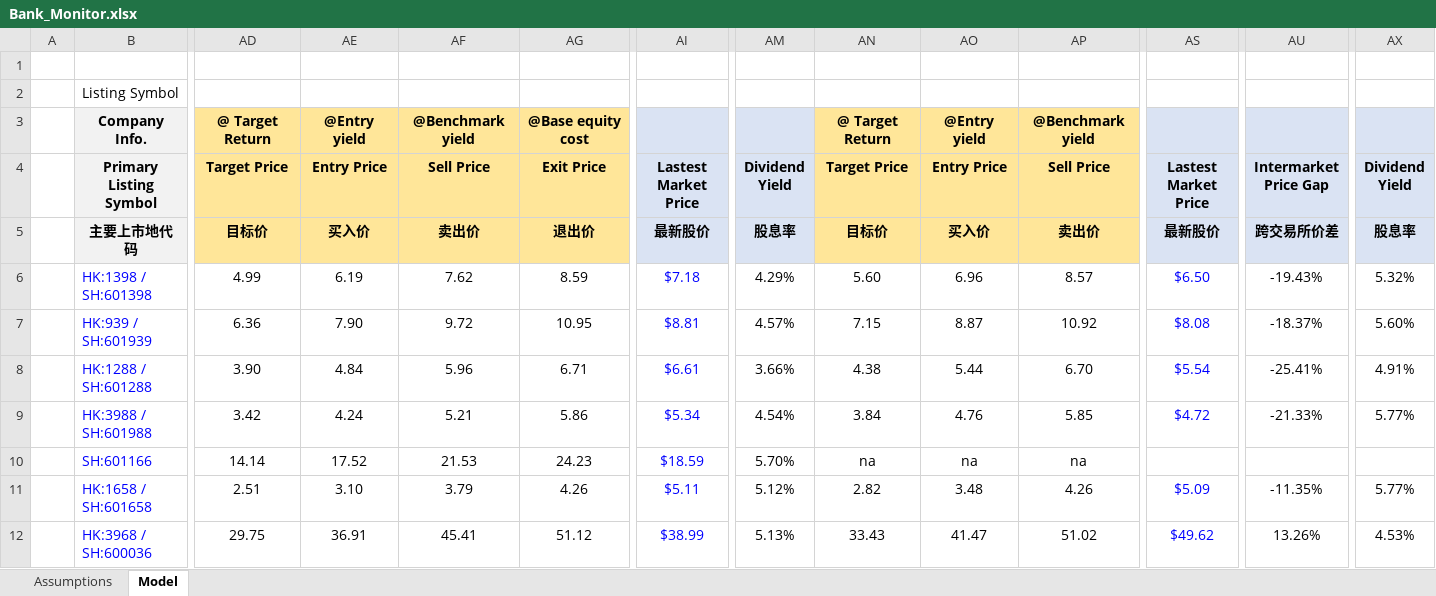
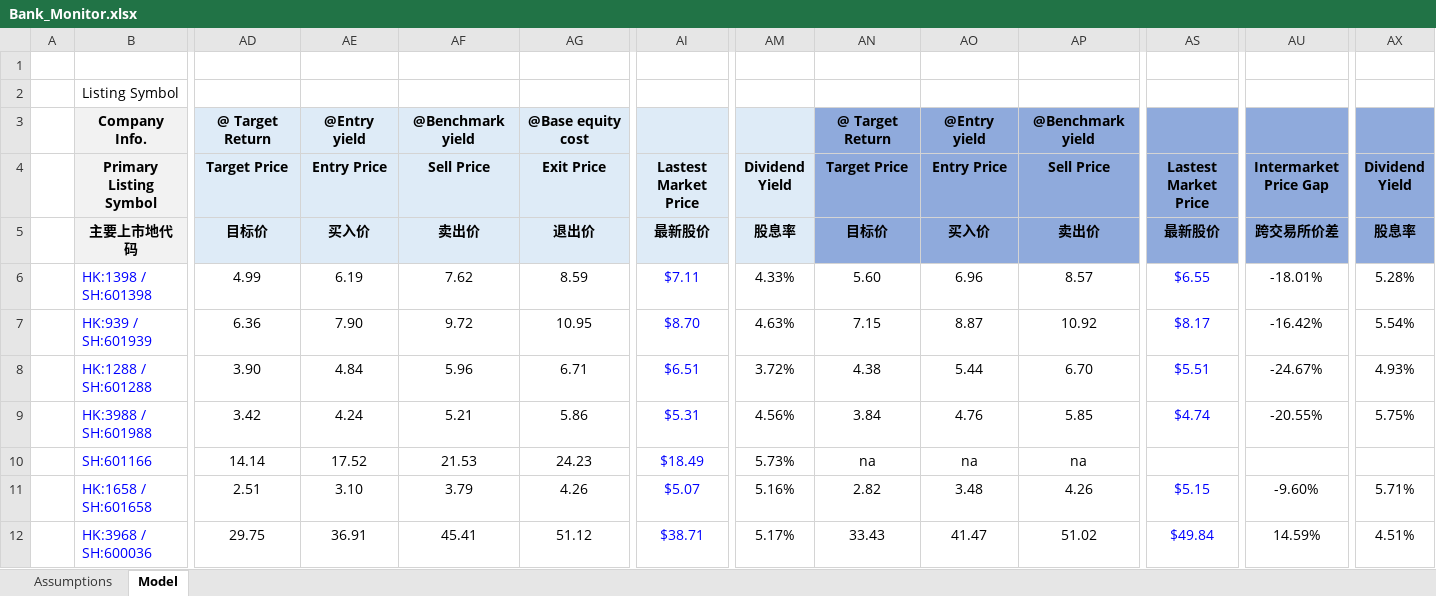
Before and after one commit to JerryChenz/Invest_Proc_1, an Excel workbook: financial_models/Bank_Monitor.xlsx, sheet Model, drawn as a sheet; only a part is shown, gaps mark what is left out; values as stored, in another font and other column widths than the file's, no borders; conditional formats not drawn; the diff covers the shown part only; the diff names each change by its address in the sheet, - before the commit and + after, or states it on an @@ line.

```diff
--- a/financial_models/Bank_Monitor.xlsx (sheet Model)
+++ b/financial_models/Bank_Monitor.xlsx (sheet Model)
-AD3:AG5 fill: #FFE699
+AD3:AG5 fill: #DEEBF7
-AN3:AP5 fill: #FFE699
+AN3:AP5 fill: #8FAADC
-AS3:AX5 fill: #DAE3F3
+AS3:AX5 fill: #8FAADC
-AI6 (Lastest Market Price): $7.18
+AI6 (Lastest Market Price): $7.11
-AM6 (Dividend Yield): 4.29%
+AM6 (Dividend Yield): 4.33%
-AS6 (Lastest Market Price): $6.50
+AS6 (Lastest Market Price): $6.55
-AU6 (Intermarket Price Gap): -19.43%
+AU6 (Intermarket Price Gap): -18.01%
-AX6 (Dividend Yield): 5.32%
+AX6 (Dividend Yield): 5.28%
-AI7 (Lastest Market Price): $8.81
+AI7 (Lastest Market Price): $8.70
-AM7 (Dividend Yield): 4.57%
+AM7 (Dividend Yield): 4.63%
-AS7 (Lastest Market Price): $8.08
+AS7 (Lastest Market Price): $8.17
-AU7 (Intermarket Price Gap): -18.37%
+AU7 (Intermarket Price Gap): -16.42%
-AX7 (Dividend Yield): 5.60%
+AX7 (Dividend Yield): 5.54%
-AI8 (Lastest Market Price): $6.61
+AI8 (Lastest Market Price): $6.51
-AM8 (Dividend Yield): 3.66%
+AM8 (Dividend Yield): 3.72%
-AS8 (Lastest Market Price): $5.54
+AS8 (Lastest Market Price): $5.51
-AU8 (Intermarket Price Gap): -25.41%
+AU8 (Intermarket Price Gap): -24.67%
-AX8 (Dividend Yield): 4.91%
+AX8 (Dividend Yield): 4.93%
-AI9 (Lastest Market Price): $5.34
+AI9 (Lastest Market Price): $5.31
-AM9 (Dividend Yield): 4.54%
+AM9 (Dividend Yield): 4.56%
-AS9 (Lastest Market Price): $4.72
+AS9 (Lastest Market Price): $4.74
-AU9 (Intermarket Price Gap): -21.33%
+AU9 (Intermarket Price Gap): -20.55%
-AX9 (Dividend Yield): 5.77%
+AX9 (Dividend Yield): 5.75%
-AI10 (Lastest Market Price): $18.59
+AI10 (Lastest Market Price): $18.49
-AM10 (Dividend Yield): 5.70%
+AM10 (Dividend Yield): 5.73%
-AI11 (Lastest Market Price): $5.11
+AI11 (Lastest Market Price): $5.07
-AM11 (Dividend Yield): 5.12%
+AM11 (Dividend Yield): 5.16%
-AS11 (Lastest Market Price): $5.09
+AS11 (Lastest Market Price): $5.15
-AU11 (Intermarket Price Gap): -11.35%
+AU11 (Intermarket Price Gap): -9.60%
-AX11 (Dividend Yield): 5.77%
+AX11 (Dividend Yield): 5.71%
-AI12 (Lastest Market Price): $38.99
+AI12 (Lastest Market Price): $38.71
-AM12 (Dividend Yield): 5.13%
+AM12 (Dividend Yield): 5.17%
-AS12 (Lastest Market Price): $49.62
+AS12 (Lastest Market Price): $49.84
-AU12 (Intermarket Price Gap): 13.26%
+AU12 (Intermarket Price Gap): 14.59%
-AX12 (Dividend Yield): 4.53%
+AX12 (Dividend Yield): 4.51%
```
Also changed, not shown: cell formats elsewhere in this sheet, financial_models/Stock_Monitor_INT.xlsx, financial_models/level2_screener.xlsx.
